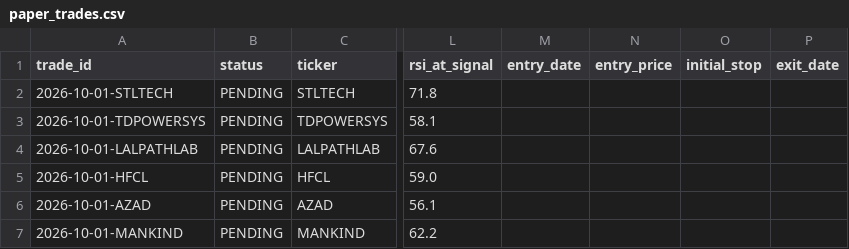
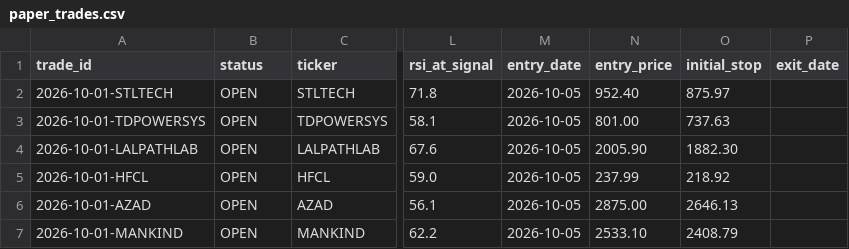
Before and after one commit to dheerensingh/screener, a CSV file: docs/data/paper_trades.csv, drawn as a sheet; only a part is shown, gaps mark what is left out; the diff names each change by its address in the sheet, - before the commit and + after, or states it on an @@ line.

```diff
--- a/docs/data/paper_trades.csv
+++ b/docs/data/paper_trades.csv
-B2:B7 (status): PENDING
+B2:B7 (status): OPEN
-M2:M7 (entry_date): (empty)
+M2:M7 (entry_date): 2026-10-05
-N2 (entry_price): (empty)
+N2 (entry_price): 952.40
-O2 (initial_stop): (empty)
+O2 (initial_stop): 875.97
-N3 (entry_price): (empty)
+N3 (entry_price): 801.00
-O3 (initial_stop): (empty)
+O3 (initial_stop): 737.63
-N4 (entry_price): (empty)
+N4 (entry_price): 2005.90
-O4 (initial_stop): (empty)
+O4 (initial_stop): 1882.30
-N5 (entry_price): (empty)
+N5 (entry_price): 237.99
-O5 (initial_stop): (empty)
+O5 (initial_stop): 218.92
-N6 (entry_price): (empty)
+N6 (entry_price): 2875.00
-O6 (initial_stop): (empty)
+O6 (initial_stop): 2646.13
-N7 (entry_price): (empty)
+N7 (entry_price): 2533.10
-O7 (initial_stop): (empty)
+O7 (initial_stop): 2408.79
```
Also changed, not shown: paper_trades.csv, 5 other files.
